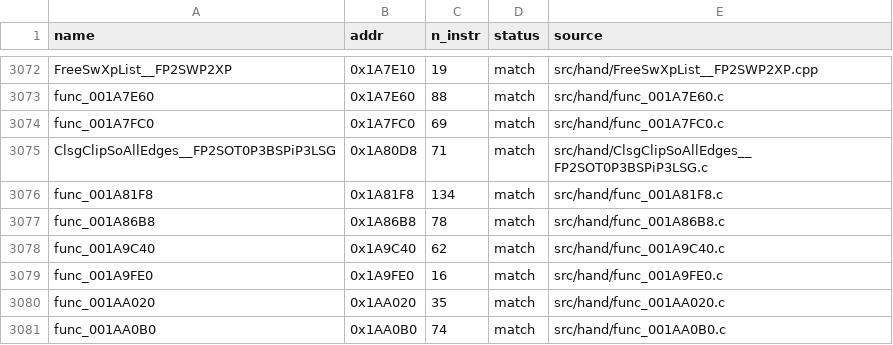
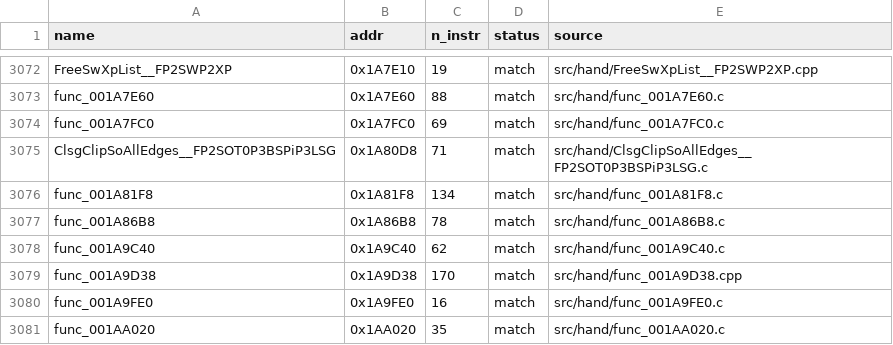
Before and after one commit to Komasia/sly2-decomp, a CSV file: config/matched.csv, drawn as a sheet; only a part is shown, gaps mark what is left out; the shorter side is filled out with more unchanged rows; the diff names each change by its address in the sheet, - before the commit and + after, or states it on an @@ line.

Commit message:
Add exact vertex sweep collision
Preserve matrix, smoothing and formatting drafts with matching evidence.

```diff
--- a/config/matched.csv
+++ b/config/matched.csv
+row 3079: func_001A9D38 | 0x1A9D38 | 170 | match | src/hand/func_001A9D38.cpp
```
Also changed, not shown: config/progress_history.csv, 13 other files.
